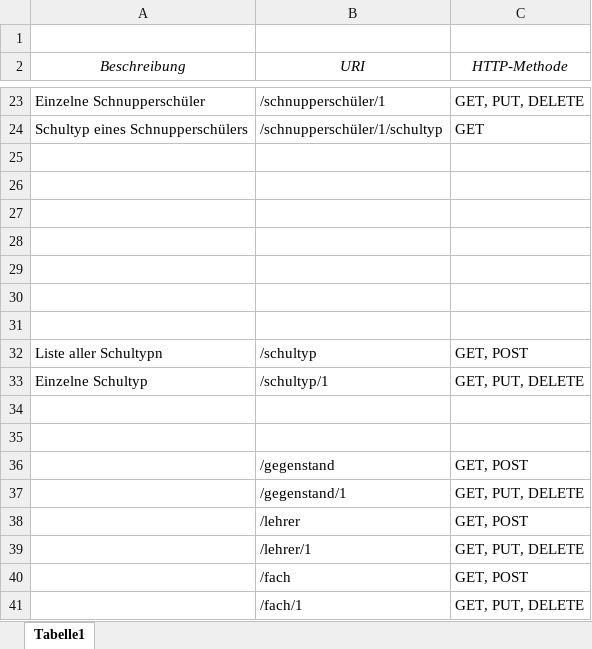
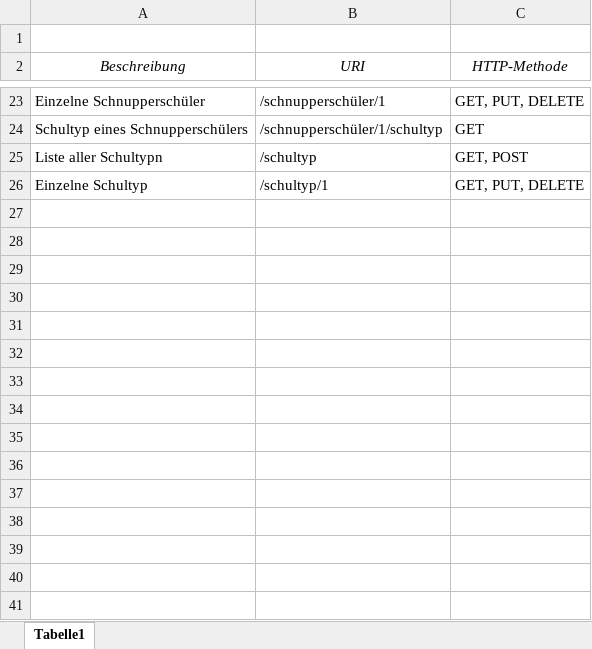
Before and after one commit to thimma11/ITP_Schnuppertage, an Excel workbook: F_Feinplanung/schnittstellenbeschreibung.xlsx, sheet Tabelle1, drawn as a sheet; only a part is shown, gaps mark what is left out; values as stored, in another font and other column widths than the file's, no borders; the diff names each change by its address in the sheet, - before the commit and + after, or states it on an @@ line.

Commit message:
Revert "Merge branch 'master' of https://github.com/thimma11/ITP_Schnuppertage"
This reverts commit 8c3b173b08498b513de773cb520a68056e33d32b, reversing
changes made to f75c38c45cd1193242519cba9d6e8f8be6e27635.

```diff
--- a/F_Feinplanung/schnittstellenbeschreibung.xlsx (sheet Tabelle1)
+++ b/F_Feinplanung/schnittstellenbeschreibung.xlsx (sheet Tabelle1)
-row 25: (empty)
-row 26: (empty)
-row 27: (empty)
-row 28: (empty)
-row 29: (empty)
-row 30: (empty)
-row 31: (empty)
-row 34: (empty)
-row 35: (empty)
-row 36:  | /gegenstand | GET, POST
-row 37:  | /gegenstand/1 | GET, PUT, DELETE
-row 38:  | /lehrer | GET, POST
-row 39:  | /lehrer/1 | GET, PUT, DELETE
-row 40:  | /fach | GET, POST
-row 41:  | /fach/1 | GET, PUT, DELETE
```
Also changed, not shown: 28 other files.
